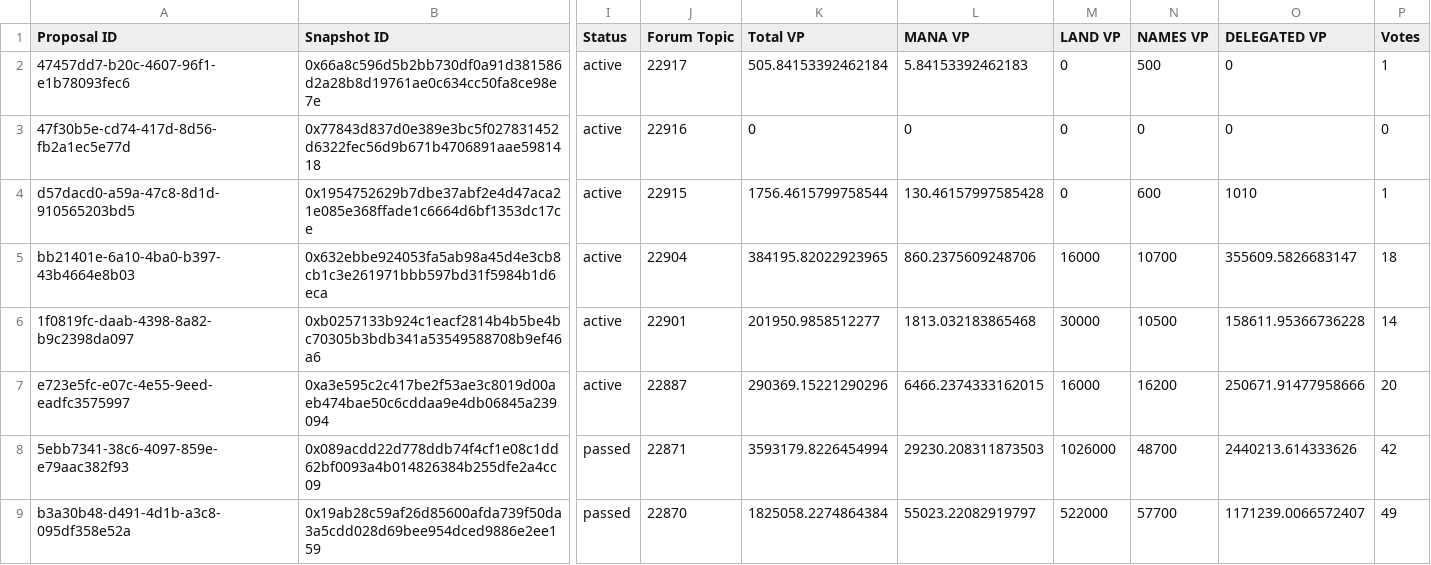
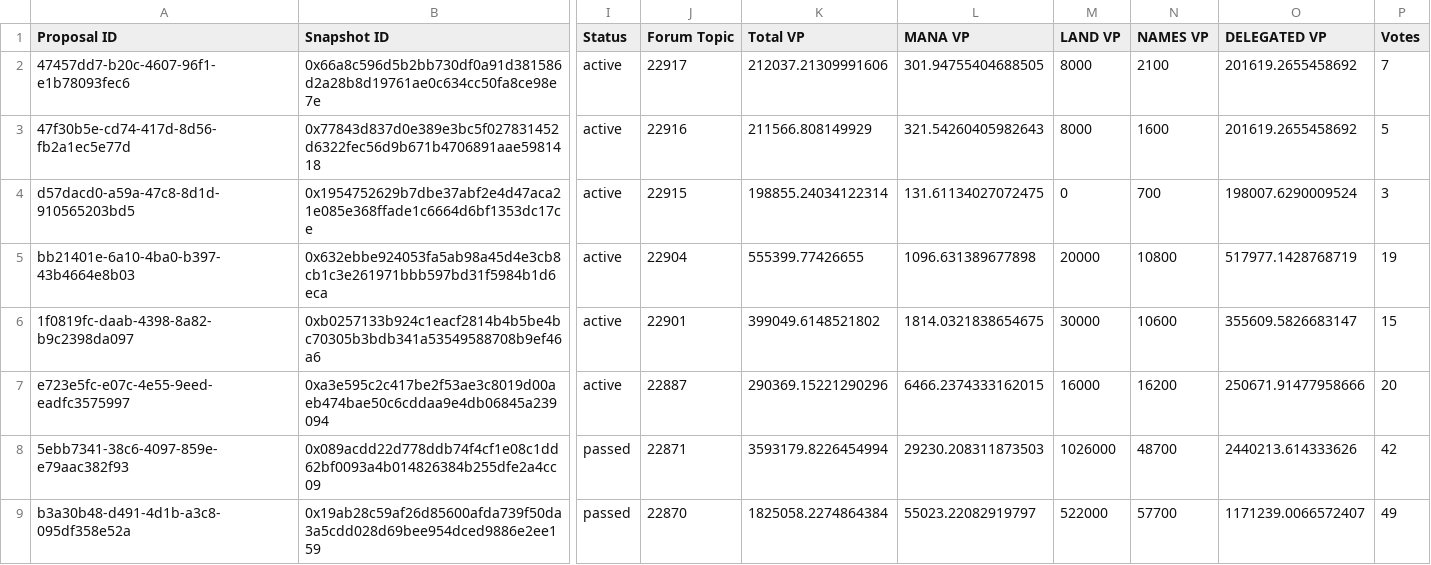
Before and after one commit to Decentraland-DAO/transparency, a CSV file: proposals.csv, drawn as a sheet; only a part is shown, gaps mark what is left out; the diff names each change by its address in the sheet, - before the commit and + after, or states it on an @@ line.

```diff
--- a/proposals.csv
+++ b/proposals.csv
-K2 (Total VP): 505.84153392462184
+K2 (Total VP): 212037.21309991606
-L2 (MANA VP): 5.84153392462183
+L2 (MANA VP): 301.94755404688505
-M2:M3 (LAND VP): 0
+M2:M3 (LAND VP): 8000
-N2 (NAMES VP): 500
+N2 (NAMES VP): 2100
-O2:O3 (DELEGATED VP): 0
+O2:O3 (DELEGATED VP): 201619.2655458692
-P2 (Votes): 1
+P2 (Votes): 7
-K3 (Total VP): 0
+K3 (Total VP): 211566.808149929
-L3 (MANA VP): 0
+L3 (MANA VP): 321.54260405982643
-N3 (NAMES VP): 0
+N3 (NAMES VP): 1600
-P3 (Votes): 0
+P3 (Votes): 5
-K4 (Total VP): 1756.4615799758544
+K4 (Total VP): 198855.24034122314
-L4 (MANA VP): 130.46157997585428
+L4 (MANA VP): 131.61134027072475
-N4 (NAMES VP): 600
+N4 (NAMES VP): 700
-O4 (DELEGATED VP): 1010
+O4 (DELEGATED VP): 198007.6290009524
-P4 (Votes): 1
+P4 (Votes): 3
-K5 (Total VP): 384195.82022923965
+K5 (Total VP): 555399.77426655
-L5 (MANA VP): 860.2375609248706
+L5 (MANA VP): 1096.631389677898
-M5 (LAND VP): 16000
+M5 (LAND VP): 20000
-N5 (NAMES VP): 10700
+N5 (NAMES VP): 10800
-O5 (DELEGATED VP): 355609.5826683147
+O5 (DELEGATED VP): 517977.1428768719
-P5 (Votes): 18
+P5 (Votes): 19
-K6 (Total VP): 201950.9858512277
+K6 (Total VP): 399049.6148521802
-L6 (MANA VP): 1813.032183865468
+L6 (MANA VP): 1814.0321838654675
-N6 (NAMES VP): 10500
+N6 (NAMES VP): 10600
-O6 (DELEGATED VP): 158611.95366736228
+O6 (DELEGATED VP): 355609.5826683147
-P6 (Votes): 14
+P6 (Votes): 15
```
Also changed, not shown: balances.csv, members.csv, 18 other files.
